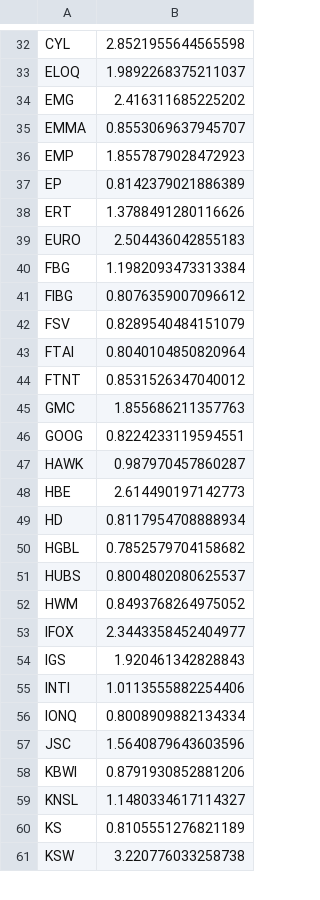
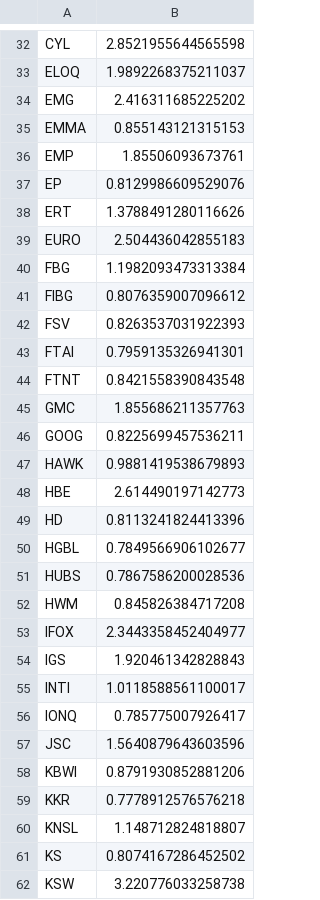
Before and after one commit to damiansp/marketModeling, a CSV file: daily/data/sharpes.csv, drawn as a sheet; only a part is shown, gaps mark what is left out; the diff covers the shown part only.

```diff
--- a/daily/data/sharpes.csv
+++ b/daily/data/sharpes.csv
@@ -34,5 +34,5 @@ ELOQ,1.9892268375211037
 EMG,2.416311685225202
-EMMA,0.8553069637945707
-EMP,1.8557879028472923
-EP,0.8142379021886389
+EMMA,0.855143121315153
+EMP,1.85506093673761
+EP,0.8129986609529076
 ERT,1.3788491280116626
@@ -41,21 +41,22 @@ FBG,1.1982093473313384
 FIBG,0.8076359007096612
-FSV,0.8289540484151079
-FTAI,0.8040104850820964
-FTNT,0.8531526347040012
+FSV,0.8263537031922393
+FTAI,0.7959135326941301
+FTNT,0.8421558390843548
 GMC,1.855686211357763
-GOOG,0.8224233119594551
-HAWK,0.987970457860287
+GOOG,0.8225699457536211
+HAWK,0.9881419538679893
 HBE,2.614490197142773
-HD,0.8117954708888934
-HGBL,0.7852579704158682
-HUBS,0.8004802080625537
-HWM,0.8493768264975052
+HD,0.8113241824413396
+HGBL,0.7849566906102677
+HUBS,0.7867586200028536
+HWM,0.845826384717208
 IFOX,2.3443358452404977
 IGS,1.920461342828843
-INTI,1.0113555882254406
-IONQ,0.8008909882134334
+INTI,1.0118588561100017
+IONQ,0.785775007926417
 JSC,1.5640879643603596
 KBWI,0.8791930852881206
-KNSL,1.1480334617114327
-KS,0.8105551276821189
+KKR,0.7778912576576218
+KNSL,1.148712824818807
+KS,0.8074167286452502
 KSW,3.220776033258738
```
Also changed, not shown: 1 removed row and 41 edited cells elsewhere in this file, daily/data/stock_metrics.csv, daily/data/transactions.csv, 18 other files.
